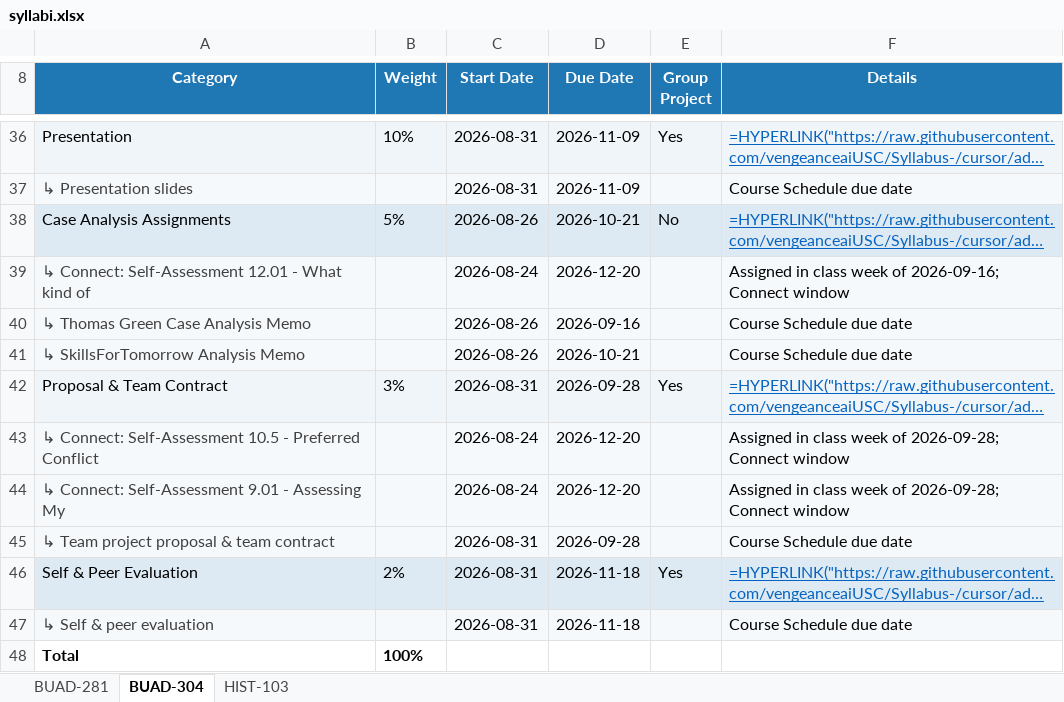
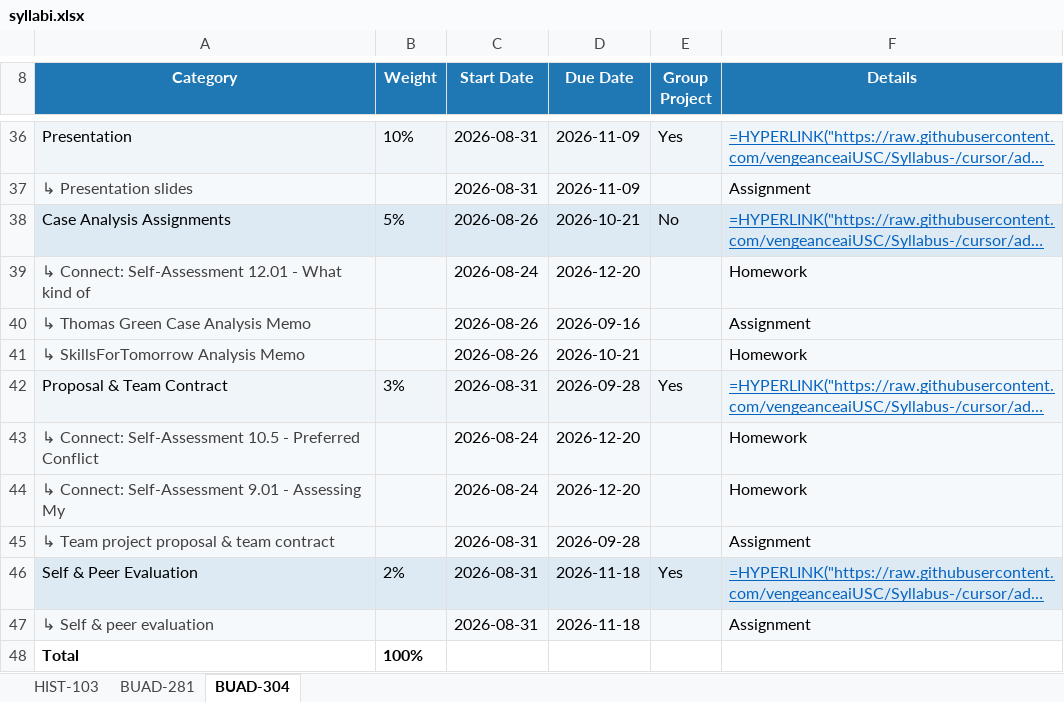
Before and after one commit to vengeanceaiUSC/Syllabus-, an Excel workbook: output/syllabi.xlsx, sheet BUAD-304, drawn as a sheet; only a part is shown, gaps mark what is left out; long unchanged cells end in …; values as stored, in another font and other column widths than the file's, no borders; formulas without a stored value are shown as written; the diff covers the shown part only; the diff names each change by its address in the sheet, - before the commit and + after, or states it on an @@ line.

```diff
--- a/output/syllabi.xlsx (sheet BUAD-304)
+++ b/output/syllabi.xlsx (sheet BUAD-304)
@@ sheet tab order changed: HIST-103 | BUAD-281 | BUAD-304 @@
-F37 (Details): Course Schedule due date
+F37 (Details): Assignment
-F39 (Details): Assigned in class week of 2026-09-16; Connect window
+F39 (Details): Homework
-F40 (Details): Course Schedule due date
+F40 (Details): Assignment
-F41 (Details): Course Schedule due date
+F41 (Details): Homework
-F43:F44 (Details): Assigned in class week of 2026-09-28; Connect window
+F43:F44 (Details): Homework
-F45 (Details): Course Schedule due date
+F45 (Details): Assignment
-F47 (Details): Course Schedule due date
+F47 (Details): Assignment
```
Also changed, not shown: 22 edited cells elsewhere in this sheet, sheet BUAD-281, sheet HIST-103, 28 other files.
